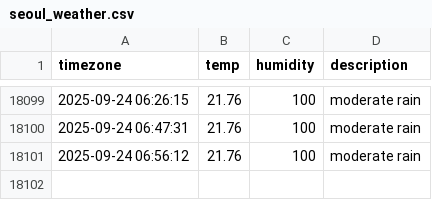
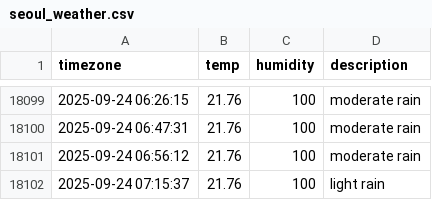
Before and after one commit to 1hyeokk/seoul_weather, a CSV file: seoul_weather.csv, drawn as a sheet; only a part is shown, gaps mark what is left out; the diff names each change by its address in the sheet, - before the commit and + after, or states it on an @@ line.

```diff
--- a/seoul_weather.csv
+++ b/seoul_weather.csv
+row 18102: 2025-09-24 07:15:37 | 21.76 | 100 | light rain
```
